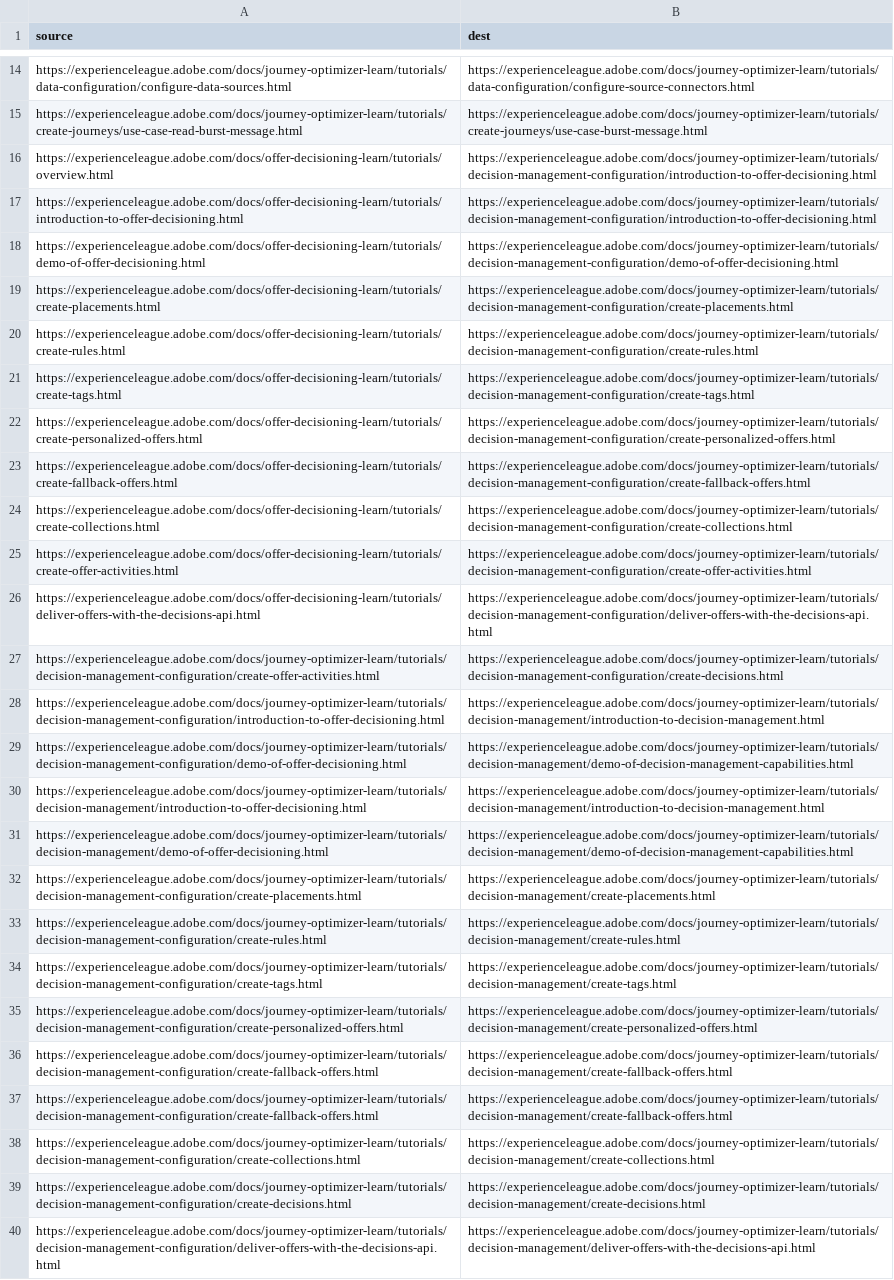
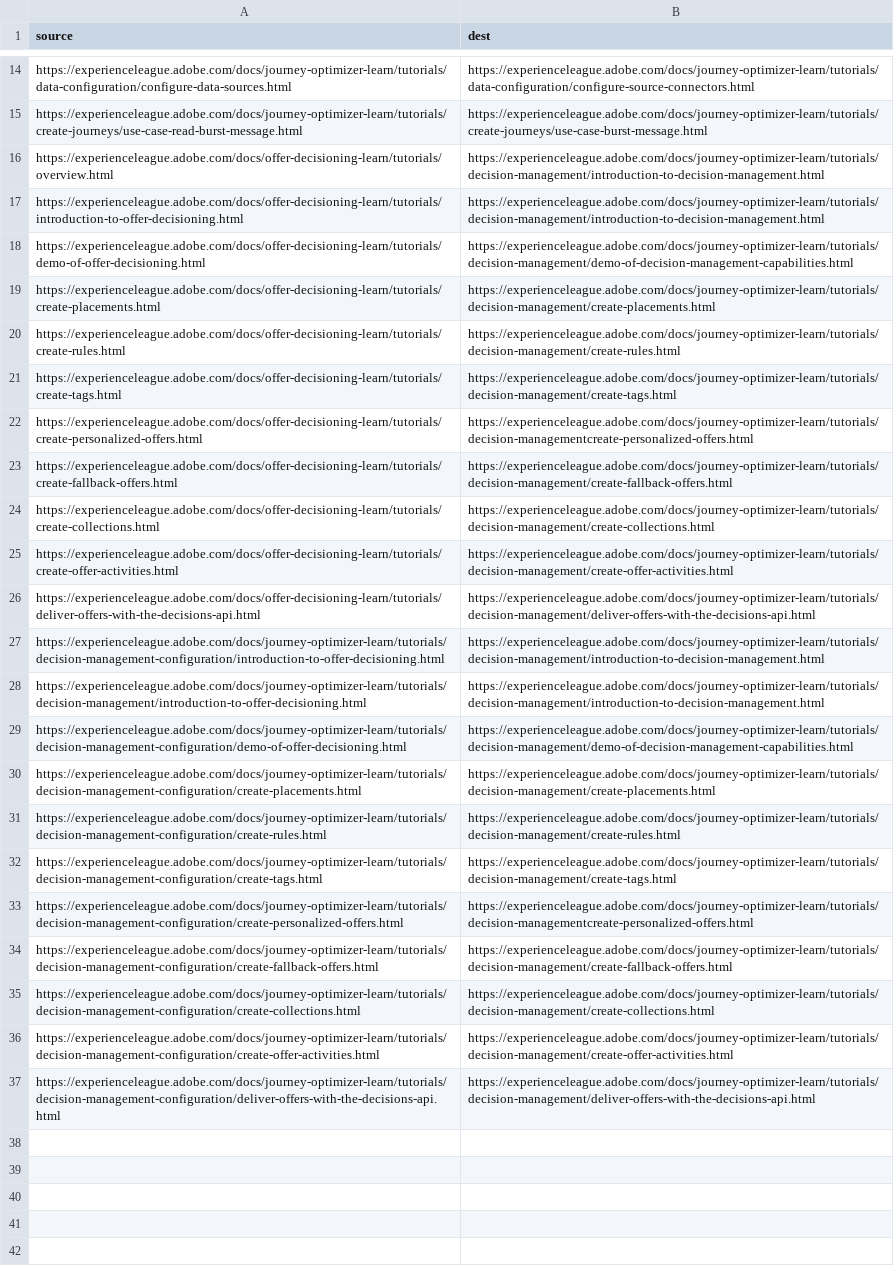
Before and after one commit to AdobeDocs/journey-optimizer-learn.it-IT, a CSV file: redirects.csv, drawn as a sheet; only a part is shown, gaps mark what is left out; removed rows and columns are numbered as before the commit, all else as after; the diff covers the shown part only; the diff names each change by its address in the sheet, - before the commit and + after, or states it on an @@ line.

Commit message:
Synced non localizable files from repo .

```diff
--- a/redirects.csv
+++ b/redirects.csv
-B16:B17 (dest): https://experienceleague.adobe.com/docs/journey-optimizer-learn/tutorials/decision-management-configuration/introduction-to-offer-decisioning.html
+B16:B17 (dest): https://experienceleague.adobe.com/docs/journey-optimizer-learn/tutorials/decision-management/introduction-to-decision-management.html
-B18 (dest): https://experienceleague.adobe.com/docs/journey-optimizer-learn/tutorials/decision-management-configuration/demo-of-offer-decisioning.html
+B18 (dest): https://experienceleague.adobe.com/docs/journey-optimizer-learn/tutorials/decision-management/demo-of-decision-management-capabilities.html
-B19 (dest): https://experienceleague.adobe.com/docs/journey-optimizer-learn/tutorials/decision-management-configuration/create-placements.html
+B19 (dest): https://experienceleague.adobe.com/docs/journey-optimizer-learn/tutorials/decision-management/create-placements.html
-B20 (dest): https://experienceleague.adobe.com/docs/journey-optimizer-learn/tutorials/decision-management-configuration/create-rules.html
+B20 (dest): https://experienceleague.adobe.com/docs/journey-optimizer-learn/tutorials/decision-management/create-rules.html
-B21 (dest): https://experienceleague.adobe.com/docs/journey-optimizer-learn/tutorials/decision-management-configuration/create-tags.html
+B21 (dest): https://experienceleague.adobe.com/docs/journey-optimizer-learn/tutorials/decision-management/create-tags.html
-B22 (dest): https://experienceleague.adobe.com/docs/journey-optimizer-learn/tutorials/decision-management-configuration/create-personalized-offers.html
+B22 (dest): https://experienceleague.adobe.com/docs/journey-optimizer-learn/tutorials/decision-managementcreate-personalized-offers.html
-B23 (dest): https://experienceleague.adobe.com/docs/journey-optimizer-learn/tutorials/decision-management-configuration/create-fallback-offers.html
+B23 (dest): https://experienceleague.adobe.com/docs/journey-optimizer-learn/tutorials/decision-management/create-fallback-offers.html
-B24 (dest): https://experienceleague.adobe.com/docs/journey-optimizer-learn/tutorials/decision-management-configuration/create-collections.html
+B24 (dest): https://experienceleague.adobe.com/docs/journey-optimizer-learn/tutorials/decision-management/create-collections.html
-B25 (dest): https://experienceleague.adobe.com/docs/journey-optimizer-learn/tutorials/decision-management-configuration/create-offer-activities.html
+B25 (dest): https://experienceleague.adobe.com/docs/journey-optimizer-learn/tutorials/decision-management/create-offer-activities.html
-B26 (dest): https://experienceleague.adobe.com/docs/journey-optimizer-learn/tutorials/decision-management-configuration/deliver-offers-with-the-decisions-api.html
+B26 (dest): https://experienceleague.adobe.com/docs/journey-optimizer-learn/tutorials/decision-management/deliver-offers-with-the-decisions-api.html
-row 27: https://experienceleague.adobe.com/docs/journey-optimizer-learn/tutorials/decision-management-configuration/create-offer-activities.html | https://experienceleague.adobe.com/docs/journey-optimizer-learn/tutorials/decision-management-configuration/create-decisions.html
@@ row 30 moved to row 28: https://experienceleague.adobe.com/docs/… @@
-row 31: https://experienceleague.adobe.com/docs/journey-optimizer-learn/tutorials/decision-management/demo-of-offer-decisioning.html | https://experienceleague.adobe.com/docs/journey-optimizer-learn/tutorials/decision-management/demo-of-decision-management-capabilities.html
-B33 (dest): https://experienceleague.adobe.com/docs/journey-optimizer-learn/tutorials/decision-management/create-personalized-offers.html
+B33 (dest): https://experienceleague.adobe.com/docs/journey-optimizer-learn/tutorials/decision-managementcreate-personalized-offers.html
-row 36: https://experienceleague.adobe.com/docs/journey-optimizer-learn/tutorials/decision-management-configuration/create-fallback-offers.html | https://experienceleague.adobe.com/docs/journey-optimizer-learn/tutorials/decision-management/create-fallback-offers.html
-A36 (source): https://experienceleague.adobe.com/docs/journey-optimizer-learn/tutorials/decision-management-configuration/create-decisions.html
+A36 (source): https://experienceleague.adobe.com/docs/journey-optimizer-learn/tutorials/decision-management-configuration/create-offer-activities.html
-B36 (dest): https://experienceleague.adobe.com/docs/journey-optimizer-learn/tutorials/decision-management/create-decisions.html
+B36 (dest): https://experienceleague.adobe.com/docs/journey-optimizer-learn/tutorials/decision-management/create-offer-activities.html
```
Also changed, not shown: 2 edited cells elsewhere in this file.
